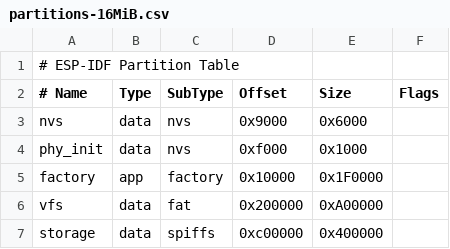
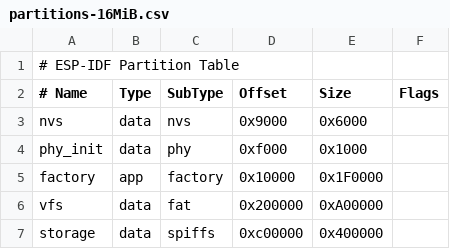
Before and after one commit to ruan-tian/esp_wifi, a CSV file: partitions-16MiB.csv, drawn as a sheet; the diff names each change by its address in the sheet, - before the commit and + after, or states it on an @@ line.

```diff
--- a/partitions-16MiB.csv
+++ b/partitions-16MiB.csv
-C4 (SubType): nvs
+C4 (SubType): phy
```
Also changed, not shown: 13 other files.
